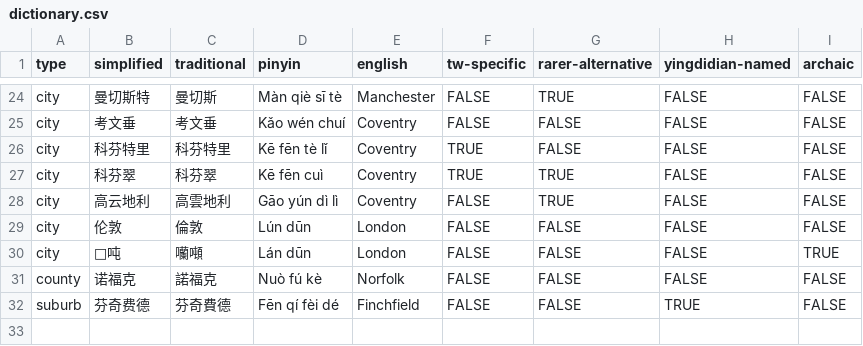
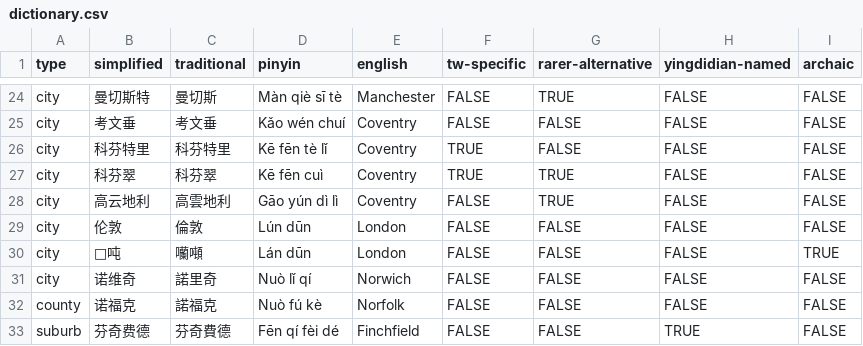
Before and after one commit to elliottjonestw/yingdidian, a CSV file: dictionary.csv, drawn as a sheet; only a part is shown, gaps mark what is left out; the diff names each change by its address in the sheet, - before the commit and + after, or states it on an @@ line.

Commit message:
Added 1 translation for "Norwich"

```diff
--- a/dictionary.csv
+++ b/dictionary.csv
+row 31: city | 诺维奇 | 諾里奇 | Nuò lǐ qí | Norwich | FALSE | FALSE | FALSE | FALSE
```
